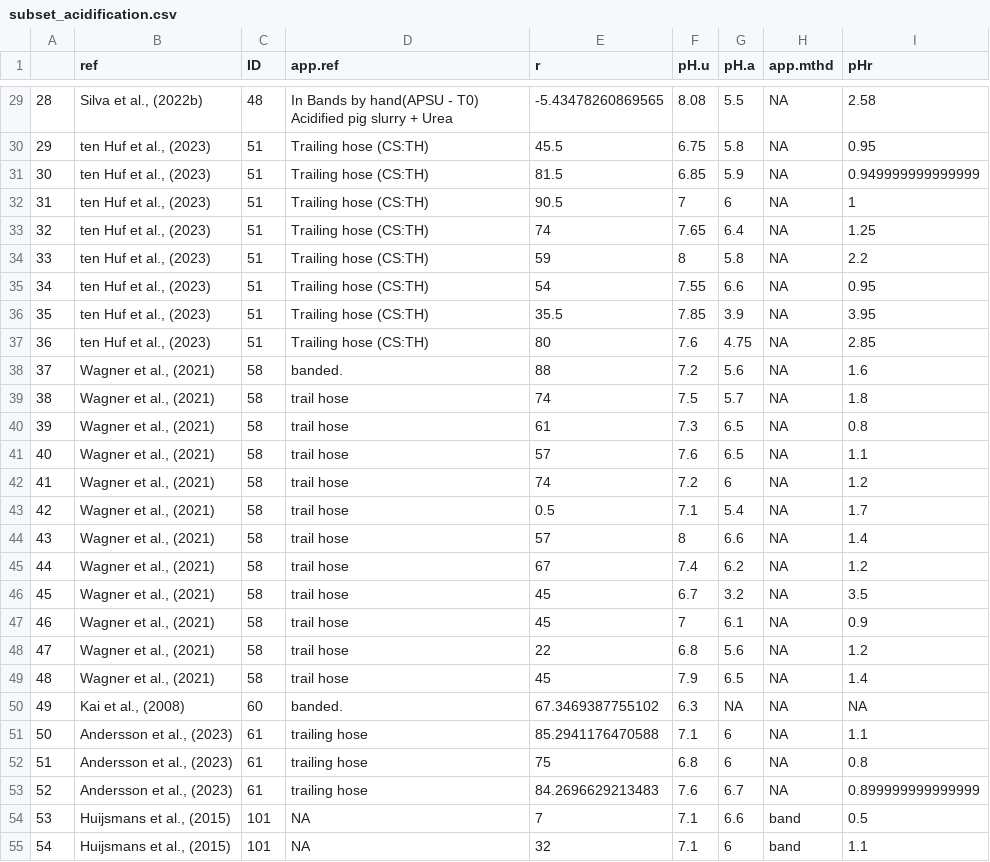
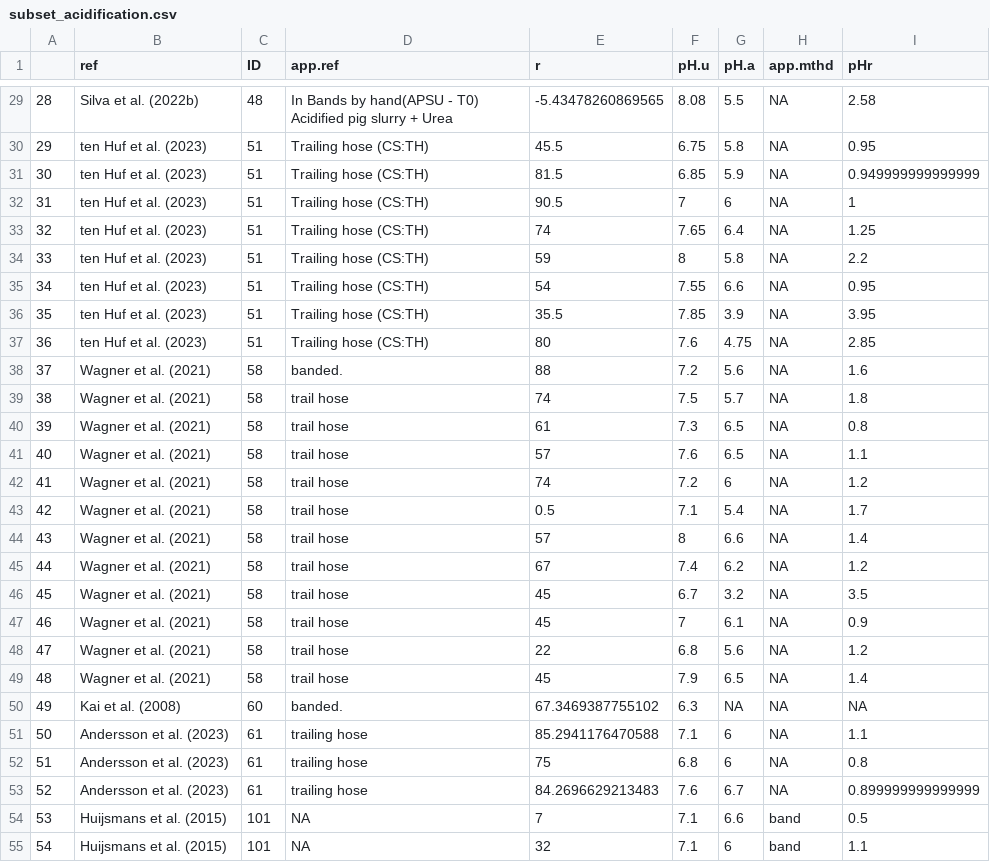
Before and after one commit to AU-BCE-EE/GD-NH3, a CSV file: chapter_7/reductions-lit/output/subset_acidification.csv, drawn as a sheet; only a part is shown, gaps mark what is left out; the diff covers the shown part only.

```diff
--- a/chapter_7/reductions-lit/output/subset_acidification.csv
+++ b/chapter_7/reductions-lit/output/subset_acidification.csv
@@ -29,27 +29,27 @@
-"28","Silva et al., (2022b)",48,"In Bands by hand(APSU - T0) Acidified pig slurry + Urea",-5.43478260869565,"8.08",5.5,NA,2.58
-"29","ten Huf et al., (2023)",51,"Trailing hose (CS:TH)",45.5,"6.75",5.8,NA,0.95
-"30","ten Huf et al., (2023)",51,"Trailing hose (CS:TH)",81.5,"6.85",5.9,NA,0.949999999999999
-"31","ten Huf et al., (2023)",51,"Trailing hose (CS:TH)",90.5,"7",6,NA,1
-"32","ten Huf et al., (2023)",51,"Trailing hose (CS:TH)",74,"7.65",6.4,NA,1.25
-"33","ten Huf et al., (2023)",51,"Trailing hose (CS:TH)",59,"8",5.8,NA,2.2
-"34","ten Huf et al., (2023)",51,"Trailing hose (CS:TH)",54,"7.55",6.6,NA,0.95
-"35","ten Huf et al., (2023)",51,"Trailing hose (CS:TH)",35.5,"7.85",3.9,NA,3.95
-"36","ten Huf et al., (2023)",51,"Trailing hose (CS:TH)",80,"7.6",4.75,NA,2.85
-"37","Wagner et al., (2021)",58,"banded.",88,"7.2",5.6,NA,1.6
-"38","Wagner et al., (2021)",58,"trail hose",74,"7.5",5.7,NA,1.8
-"39","Wagner et al., (2021)",58,"trail hose",61,"7.3",6.5,NA,0.8
-"40","Wagner et al., (2021)",58,"trail hose",57,"7.6",6.5,NA,1.1
-"41","Wagner et al., (2021)",58,"trail hose",74,"7.2",6,NA,1.2
-"42","Wagner et al., (2021)",58,"trail hose",0.5,"7.1",5.4,NA,1.7
-"43","Wagner et al., (2021)",58,"trail hose",57,"8",6.6,NA,1.4
-"44","Wagner et al., (2021)",58,"trail hose",67,"7.4",6.2,NA,1.2
-"45","Wagner et al., (2021)",58,"trail hose",45,"6.7",3.2,NA,3.5
-"46","Wagner et al., (2021)",58,"trail hose",45,"7",6.1,NA,0.9
-"47","Wagner et al., (2021)",58,"trail hose",22,"6.8",5.6,NA,1.2
-"48","Wagner et al., (2021)",58,"trail hose",45,"7.9",6.5,NA,1.4
-"49","Kai et al., (2008)",60,"banded.",67.3469387755102,"6.3",NA,NA,NA
-"50","Andersson et al., (2023)",61,"trailing hose",85.2941176470588,"7.1",6,NA,1.1
-"51","Andersson et al., (2023)",61,"trailing hose",75,"6.8",6,NA,0.8
-"52","Andersson et al., (2023)",61,"trailing hose",84.2696629213483,"7.6",6.7,NA,0.899999999999999
-"53","Huijsmans et al., (2015)",101,NA,7,"7.1",6.6,"band",0.5
-"54","Huijsmans et al., (2015)",101,NA,32,"7.1",6,"band",1.1
+"28","Silva et al. (2022b)",48,"In Bands by hand(APSU - T0) Acidified pig slurry + Urea",-5.43478260869565,"8.08",5.5,NA,2.58
+"29","ten Huf et al. (2023)",51,"Trailing hose (CS:TH)",45.5,"6.75",5.8,NA,0.95
+"30","ten Huf et al. (2023)",51,"Trailing hose (CS:TH)",81.5,"6.85",5.9,NA,0.949999999999999
+"31","ten Huf et al. (2023)",51,"Trailing hose (CS:TH)",90.5,"7",6,NA,1
+"32","ten Huf et al. (2023)",51,"Trailing hose (CS:TH)",74,"7.65",6.4,NA,1.25
+"33","ten Huf et al. (2023)",51,"Trailing hose (CS:TH)",59,"8",5.8,NA,2.2
+"34","ten Huf et al. (2023)",51,"Trailing hose (CS:TH)",54,"7.55",6.6,NA,0.95
+"35","ten Huf et al. (2023)",51,"Trailing hose (CS:TH)",35.5,"7.85",3.9,NA,3.95
+"36","ten Huf et al. (2023)",51,"Trailing hose (CS:TH)",80,"7.6",4.75,NA,2.85
+"37","Wagner et al. (2021)",58,"banded.",88,"7.2",5.6,NA,1.6
+"38","Wagner et al. (2021)",58,"trail hose",74,"7.5",5.7,NA,1.8
+"39","Wagner et al. (2021)",58,"trail hose",61,"7.3",6.5,NA,0.8
+"40","Wagner et al. (2021)",58,"trail hose",57,"7.6",6.5,NA,1.1
+"41","Wagner et al. (2021)",58,"trail hose",74,"7.2",6,NA,1.2
+"42","Wagner et al. (2021)",58,"trail hose",0.5,"7.1",5.4,NA,1.7
+"43","Wagner et al. (2021)",58,"trail hose",57,"8",6.6,NA,1.4
+"44","Wagner et al. (2021)",58,"trail hose",67,"7.4",6.2,NA,1.2
+"45","Wagner et al. (2021)",58,"trail hose",45,"6.7",3.2,NA,3.5
+"46","Wagner et al. (2021)",58,"trail hose",45,"7",6.1,NA,0.9
+"47","Wagner et al. (2021)",58,"trail hose",22,"6.8",5.6,NA,1.2
+"48","Wagner et al. (2021)",58,"trail hose",45,"7.9",6.5,NA,1.4
+"49","Kai et al. (2008)",60,"banded.",67.3469387755102,"6.3",NA,NA,NA
+"50","Andersson et al. (2023)",61,"trailing hose",85.2941176470588,"7.1",6,NA,1.1
+"51","Andersson et al. (2023)",61,"trailing hose",75,"6.8",6,NA,0.8
+"52","Andersson et al. (2023)",61,"trailing hose",84.2696629213483,"7.6",6.7,NA,0.899999999999999
+"53","Huijsmans et al. (2015)",101,NA,7,"7.1",6.6,"band",0.5
+"54","Huijsmans et al. (2015)",101,NA,32,"7.1",6,"band",1.1
```
Also changed, not shown: 117 edited cells elsewhere in this file, 14 other files.
